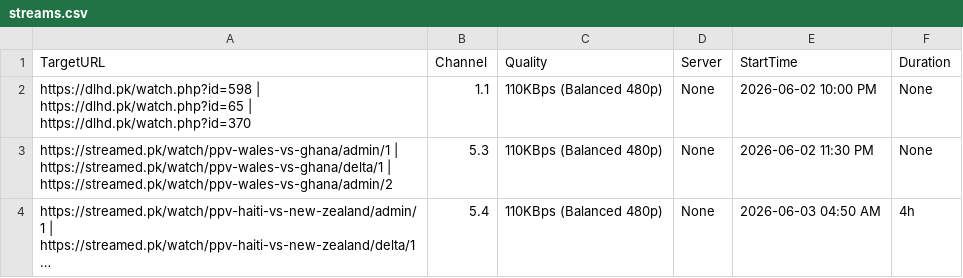
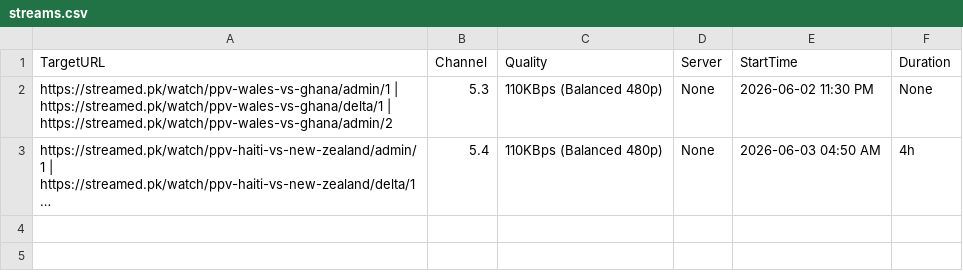
Before and after one commit to siddu5991079-ai/o00000000000bbbbbbbbbbbbbbbssssssssssssssss-automate, a CSV file: streams.csv, drawn as a sheet; long unchanged cells end in …; the diff names each change by its address in the sheet, - before the commit and + after, or states it on an @@ line.

```diff
--- a/streams.csv
+++ b/streams.csv
-row 2: https://dlhd.pk/watch.php?id=598 | https://dlhd.pk/watch.php?id=65 | https://dlhd.pk/watch.php?id=370 | 1.1 | 110KBps (Balanced 480p) | None | 2026-06-02 10:00 PM | None
```
